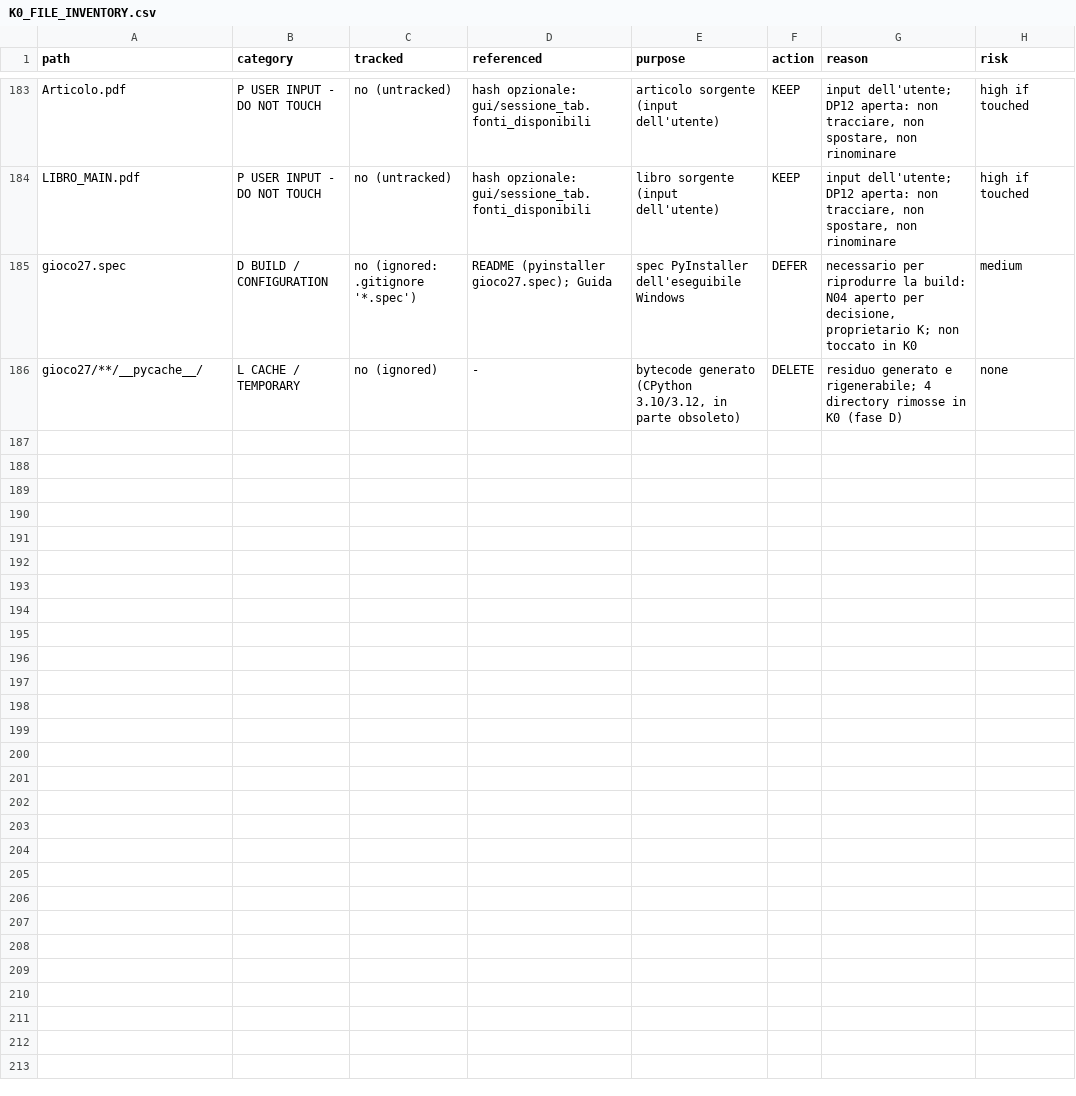
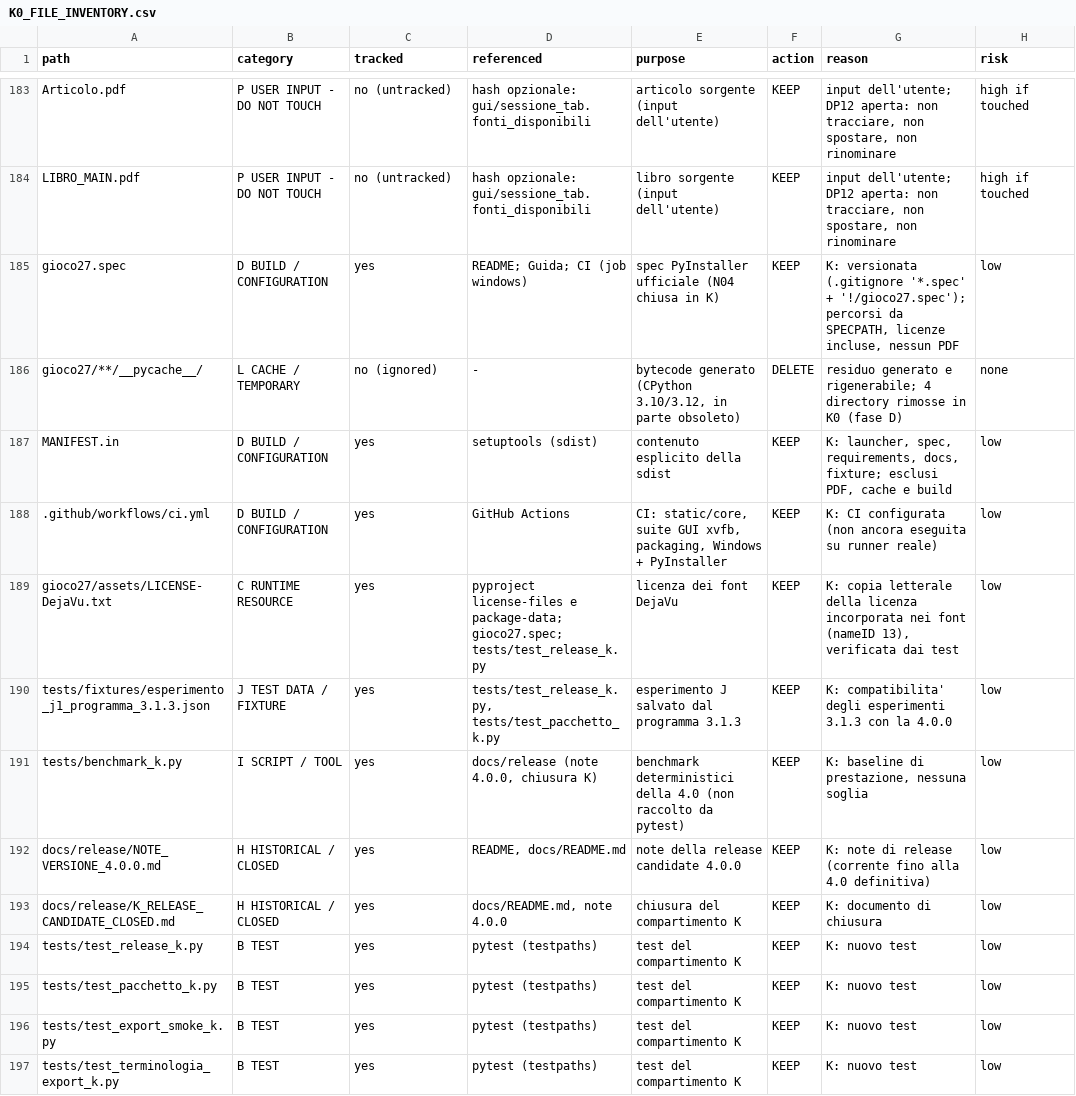
Before and after one commit to maberlanda/27-card-trick-explorer, a CSV file: docs/audits/K0_FILE_INVENTORY.csv, drawn as a sheet; only a part is shown, gaps mark what is left out.

```diff
--- a/docs/audits/K0_FILE_INVENTORY.csv
+++ b/docs/audits/K0_FILE_INVENTORY.csv
@@ -184,3 +184,14 @@ Articolo.pdf,P USER INPUT - DO NOT TOUCH,no (untracked),hash opzionale: gui/sess
 LIBRO_MAIN.pdf,P USER INPUT - DO NOT TOUCH,no (untracked),hash opzionale: gui/sessione_tab.fonti_disponibili,libro sorgente (input dell'utente),KEEP,"input dell'utente; DP12 aperta: non tracciare, non spostare, non rinominare",high if touched
-gioco27.spec,D BUILD / CONFIGURATION,no (ignored: .gitignore '*.spec'),README (pyinstaller gioco27.spec); Guida,spec PyInstaller dell'eseguibile Windows,DEFER,"necessario per riprodurre la build: N04 aperto per decisione, proprietario K; non toccato in K0",medium
+gioco27.spec,D BUILD / CONFIGURATION,yes,README; Guida; CI (job windows),spec PyInstaller ufficiale (N04 chiusa in K),KEEP,"K: versionata (.gitignore '*.spec' + '!/gioco27.spec'); percorsi da SPECPATH, licenze incluse, nessun PDF",low
 gioco27/**/__pycache__/,L CACHE / TEMPORARY,no (ignored),-,"bytecode generato (CPython 3.10/3.12, in parte obsoleto)",DELETE,residuo generato e rigenerabile; 4 directory rimosse in K0 (fase D),none
+MANIFEST.in,D BUILD / CONFIGURATION,yes,setuptools (sdist),contenuto esplicito della sdist,KEEP,"K: launcher, spec, requirements, docs, fixture; esclusi PDF, cache e build",low
+.github/workflows/ci.yml,D BUILD / CONFIGURATION,yes,GitHub Actions,"CI: static/core, suite GUI xvfb, packaging, Windows + PyInstaller",KEEP,K: CI configurata (non ancora eseguita su runner reale),low
+gioco27/assets/LICENSE-DejaVu.txt,C RUNTIME RESOURCE,yes,pyproject license-files e package-data; gioco27.spec; tests/test_release_k.py,licenza dei font DejaVu,KEEP,"K: copia letterale della licenza incorporata nei font (nameID 13), verificata dai test",low
+tests/fixtures/esperimento_j1_programma_3.1.3.json,J TEST DATA / FIXTURE,yes,"tests/test_release_k.py, tests/test_pacchetto_k.py",esperimento J salvato dal programma 3.1.3,KEEP,K: compatibilita' degli esperimenti 3.1.3 con la 4.0.0,low
+tests/benchmark_k.py,I SCRIPT / TOOL,yes,"docs/release (note 4.0.0, chiusura K)",benchmark deterministici della 4.0 (non raccolto da pytest),KEEP,"K: baseline di prestazione, nessuna soglia",low
+docs/release/NOTE_VERSIONE_4.0.0.md,H HISTORICAL / CLOSED,yes,"README, docs/README.md",note della release candidate 4.0.0,KEEP,K: note di release (corrente fino alla 4.0 definitiva),low
+docs/release/K_RELEASE_CANDIDATE_CLOSED.md,H HISTORICAL / CLOSED,yes,"docs/README.md, note 4.0.0",chiusura del compartimento K,KEEP,K: documento di chiusura,low
+tests/test_release_k.py,B TEST,yes,pytest (testpaths),test del compartimento K,KEEP,K: nuovo test,low
+tests/test_pacchetto_k.py,B TEST,yes,pytest (testpaths),test del compartimento K,KEEP,K: nuovo test,low
+tests/test_export_smoke_k.py,B TEST,yes,pytest (testpaths),test del compartimento K,KEEP,K: nuovo test,low
+tests/test_terminologia_export_k.py,B TEST,yes,pytest (testpaths),test del compartimento K,KEEP,K: nuovo test,low
```
Also changed, not shown: 6 other files.
